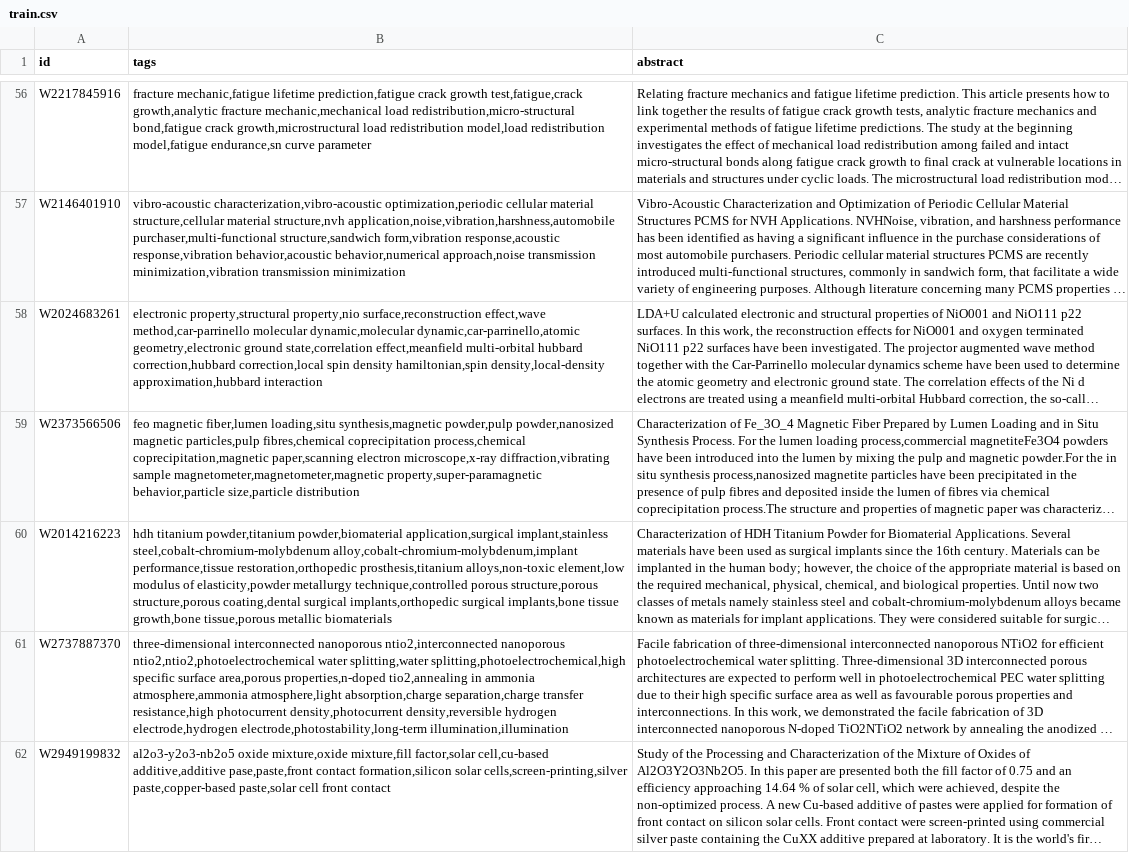
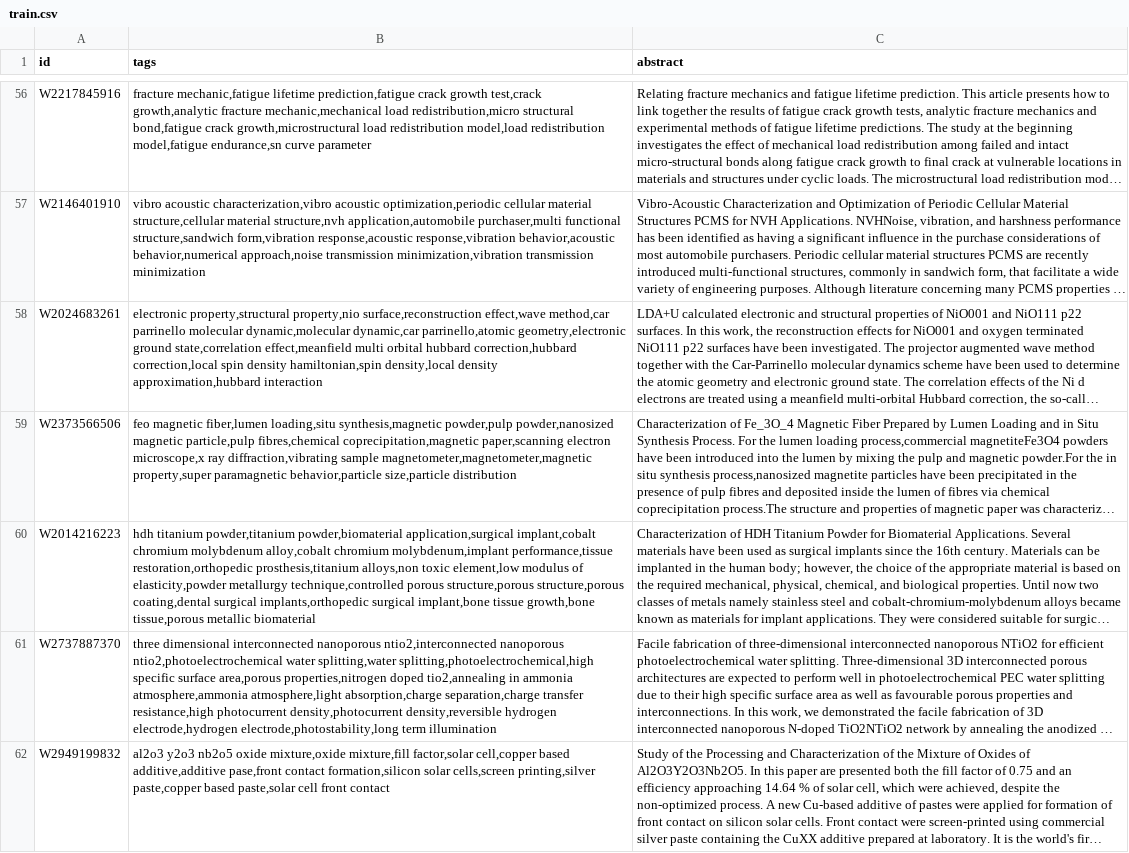
Before and after one commit to aimat-lab/materials_concept_extraction, a CSV file: training/train.csv, drawn as a sheet; only a part is shown, gaps mark what is left out; long unchanged cells end in …; the diff covers the shown part only; the diff names each change by its address in the sheet, - before the commit and + after, or states it on an @@ line.

Commit message:
Remove hyphens, spell out single materials

```diff
--- a/training/train.csv
+++ b/training/train.csv
-B56 (tags): …crack growth test,fatigue,crack growth,analytic fracture mechanic,mechanical load redistribution,micro-structural bond,fatigue crack…
+B56 (tags): …crack growth test,crack growth,analytic fracture mechanic,mechanical load redistribution,micro structural bond,fatigue crack…
-B57 (tags): vibro-acoustic characterization,vibro-acoustic optimization,periodic cellular material structure,cellular material structure,nvh application,noise,vibration,harshness,automobile purchaser,multi-functional structure,sandwich form,vibration…
+B57 (tags): vibro acoustic characterization,vibro acoustic optimization,periodic cellular material structure,cellular material structure,nvh application,automobile purchaser,multi functional structure,sandwich form,vibration…
-B58 (tags): …surface,reconstruction effect,wave method,car-parrinello molecular dynamic,molecular dynamic,car-parrinello,atomic geometry,electronic ground state,correlation effect,meanfield multi-orbital hubbard correction,hubbard correction,local spin density hamiltonian,spin density,local-density approximation,hubbard interaction
+B58 (tags): …surface,reconstruction effect,wave method,car parrinello molecular dynamic,molecular dynamic,car parrinello,atomic geometry,electronic ground state,correlation effect,meanfield multi orbital hubbard correction,hubbard correction,local spin density hamiltonian,spin density,local density approximation,hubbard interaction
-B59 (tags): …powder,nanosized magnetic particles,pulp fibres,chemical coprecipitation process,chemical coprecipitation,magnetic paper,scanning electron microscope,x-ray diffraction,vibrating sample magnetometer,magnetometer,magnetic property,super-paramagnetic behavior,particle size,particle…
+B59 (tags): …powder,nanosized magnetic particle,pulp fibres,chemical coprecipitation,magnetic paper,scanning electron microscope,x ray diffraction,vibrating sample magnetometer,magnetometer,magnetic property,super paramagnetic behavior,particle size,particle…
-B60 (tags): …powder,biomaterial application,surgical implant,stainless steel,cobalt-chromium-molybdenum alloy,cobalt-chromium-molybdenum,implant performance,tissue restoration,orthopedic prosthesis,titanium alloys,non-toxic element,low modulus of elasticity,powder metallurgy technique,controlled porous structure,porous structure,porous coating,dental surgical implants,orthopedic surgical implants,bone tissue growth,bone tissue,porous metallic biomaterials
+B60 (tags): …powder,biomaterial application,surgical implant,cobalt chromium molybdenum alloy,cobalt chromium molybdenum,implant performance,tissue restoration,orthopedic prosthesis,titanium alloys,non toxic element,low modulus of elasticity,powder metallurgy technique,controlled porous structure,porous structure,porous coating,dental surgical implants,orthopedic surgical implant,bone tissue growth,bone tissue,porous metallic biomaterial
-B61 (tags): three-dimensional interconnected nanoporous ntio2,interconnected nanoporous ntio2,ntio2,photoelectrochemical water splitting,water splitting,photoelectrochemical,high specific surface area,porous properties,n-doped tio2,annealing in ammonia atmosphere,ammonia atmosphere,light absorption,charge separation,charge transfer resistance,high photocurrent density,photocurrent density,reversible hydrogen electrode,hydrogen electrode,photostability,long-term illumination,illumination
+B61 (tags): three dimensional interconnected nanoporous ntio2,interconnected nanoporous ntio2,photoelectrochemical water splitting,water splitting,photoelectrochemical,high specific surface area,porous properties,nitrogen doped tio2,annealing in ammonia atmosphere,ammonia atmosphere,light absorption,charge separation,charge transfer resistance,high photocurrent density,photocurrent density,reversible hydrogen electrode,hydrogen electrode,photostability,long term illumination
-B62 (tags): al2o3-y2o3-nb2o5 oxide mixture,oxide mixture,fill factor,solar cell,cu-based additive,additive pase,paste,front contact formation,silicon solar cells,screen-printing,silver paste,copper-based paste,solar cell…
+B62 (tags): al2o3 y2o3 nb2o5 oxide mixture,oxide mixture,fill factor,solar cell,copper based additive,additive pase,front contact formation,silicon solar cells,screen printing,silver paste,copper based paste,solar cell…
```
Also changed, not shown: 102 edited cells elsewhere in this file, tagging/out.csv, 2 other files.
